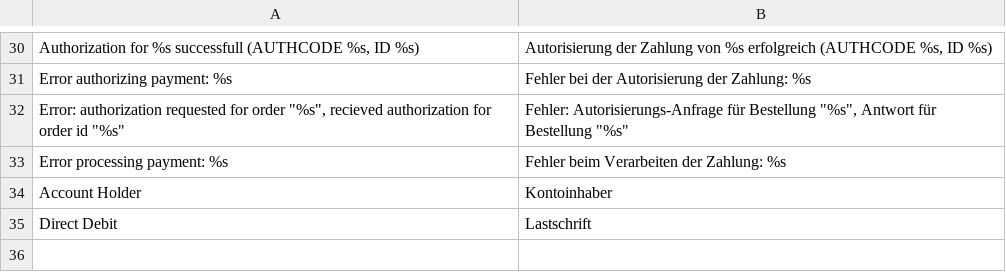
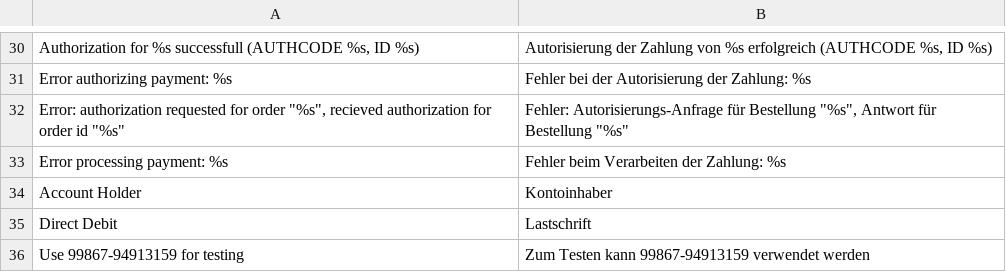
Before and after one commit to openstream/SaferpayBusiness, a CSV file: app/locale/de_DE/Saferpay_Business.csv, drawn as a sheet; only a part is shown, gaps mark what is left out; the diff names each change by its address in the sheet, - before the commit and + after, or states it on an @@ line.

```diff
--- a/app/locale/de_DE/Saferpay_Business.csv
+++ b/app/locale/de_DE/Saferpay_Business.csv
+row 36: Use 99867-94913159 for testing | Zum Testen kann 99867-94913159 verwendet werden
```
Also changed, not shown: 2 other files.
